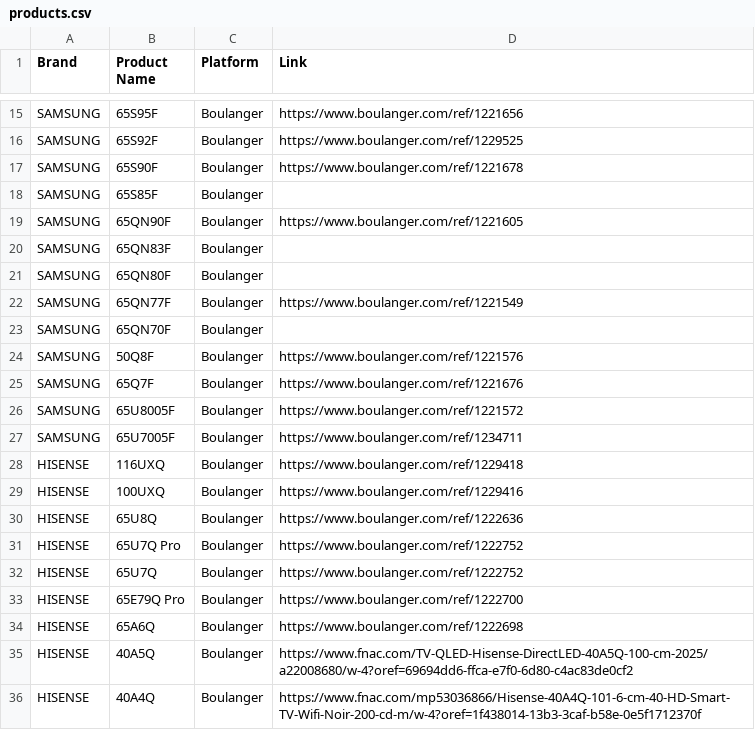
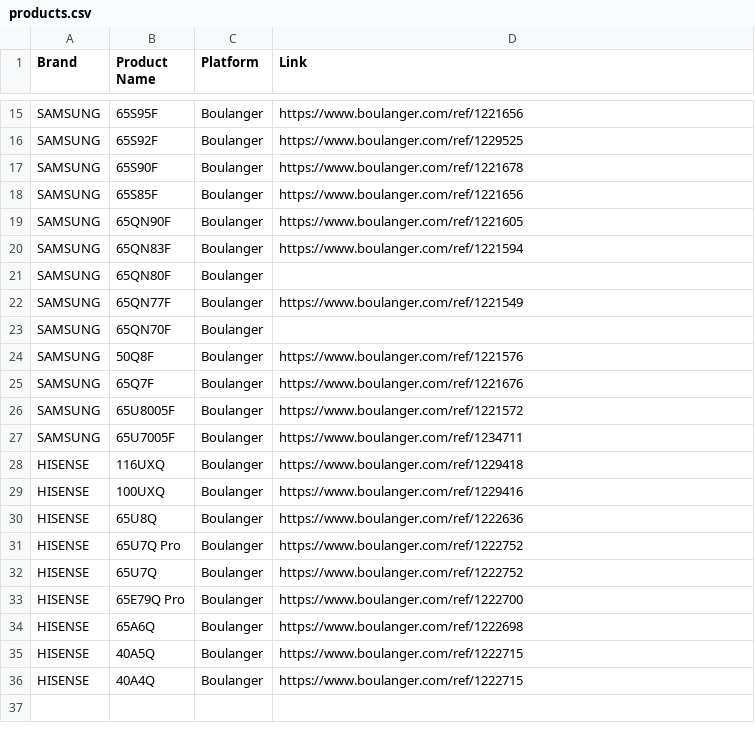
Before and after one commit to Mrjie7205/TV_Price_Monitor, a CSV file: products.csv, drawn as a sheet; only a part is shown, gaps mark what is left out.

```diff
--- a/products.csv
+++ b/products.csv
@@ -17,5 +17,5 @@ SAMSUNG,65S92F,Boulanger,https://www.boulanger.com/ref/1229525
 SAMSUNG,65S90F,Boulanger,https://www.boulanger.com/ref/1221678
-SAMSUNG,65S85F,Boulanger,
+SAMSUNG,65S85F,Boulanger,https://www.boulanger.com/ref/1221656
 SAMSUNG,65QN90F,Boulanger,https://www.boulanger.com/ref/1221605
-SAMSUNG,65QN83F,Boulanger,
+SAMSUNG,65QN83F,Boulanger,https://www.boulanger.com/ref/1221594
 SAMSUNG,65QN80F,Boulanger,
@@ -34,3 +34,3 @@ HISENSE,65E79Q Pro,Boulanger,https://www.boulanger.com/ref/1222700
 HISENSE,65A6Q,Boulanger,https://www.boulanger.com/ref/1222698
-HISENSE,40A5Q,Boulanger,https://www.fnac.com/TV-QLED-Hisense-DirectLED-40A5Q-100-cm-2025/a22008680/w-4?oref=69694dd6-ffca-e7f0-6d80-c4ac83de0cf2
-HISENSE,40A4Q,Boulanger,https://www.fnac.com/mp53036866/Hisense-40A4Q-101-6-cm-40-HD-Smart-TV-Wifi-Noir-200-cd-m/w-4?oref=1f438014-13b3-3caf-b58e-0e5f1712370f
+HISENSE,40A5Q,Boulanger,https://www.boulanger.com/ref/1222715
+HISENSE,40A4Q,Boulanger,https://www.boulanger.com/ref/1222715
```
Also changed, not shown: 2 other files.
